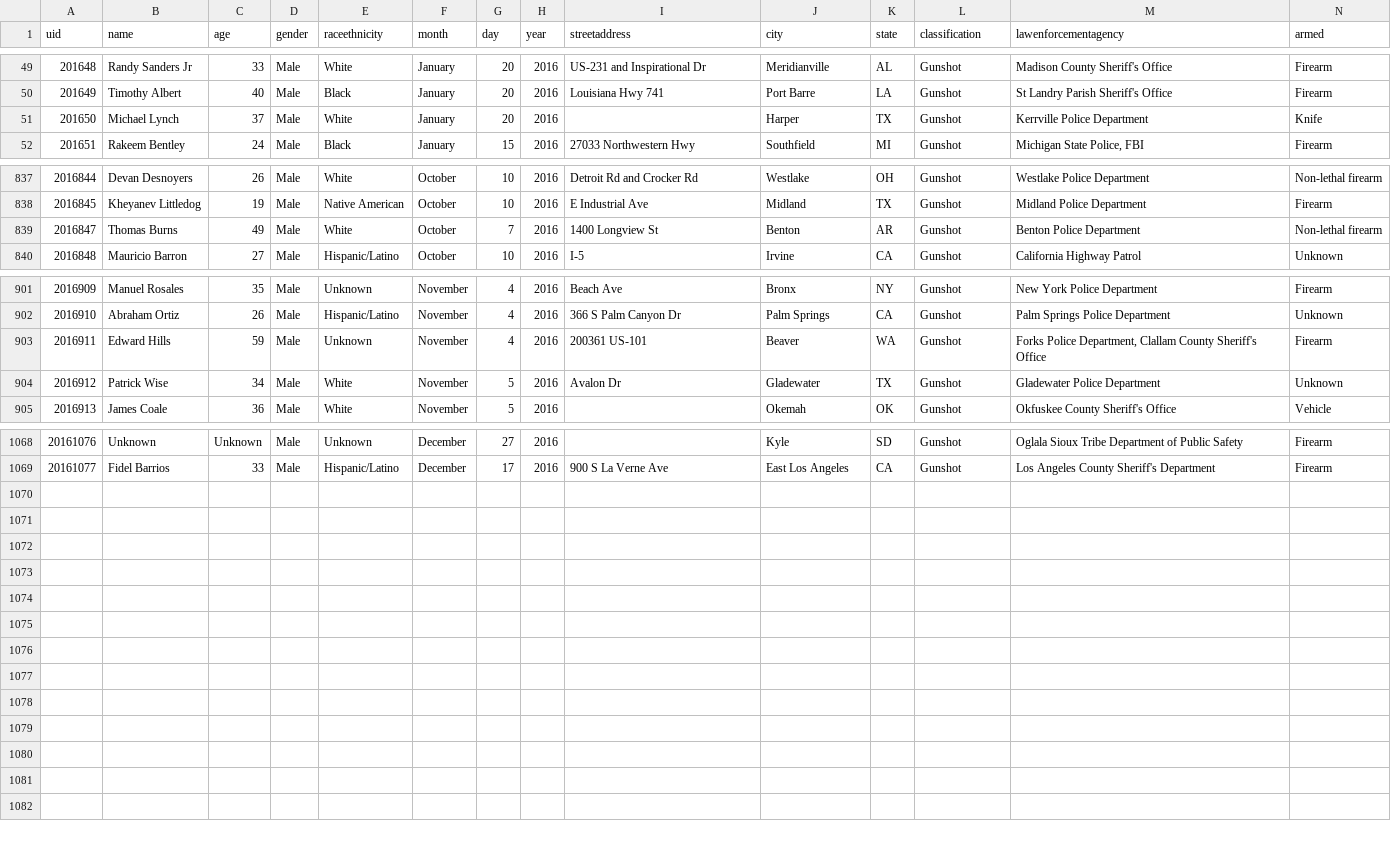
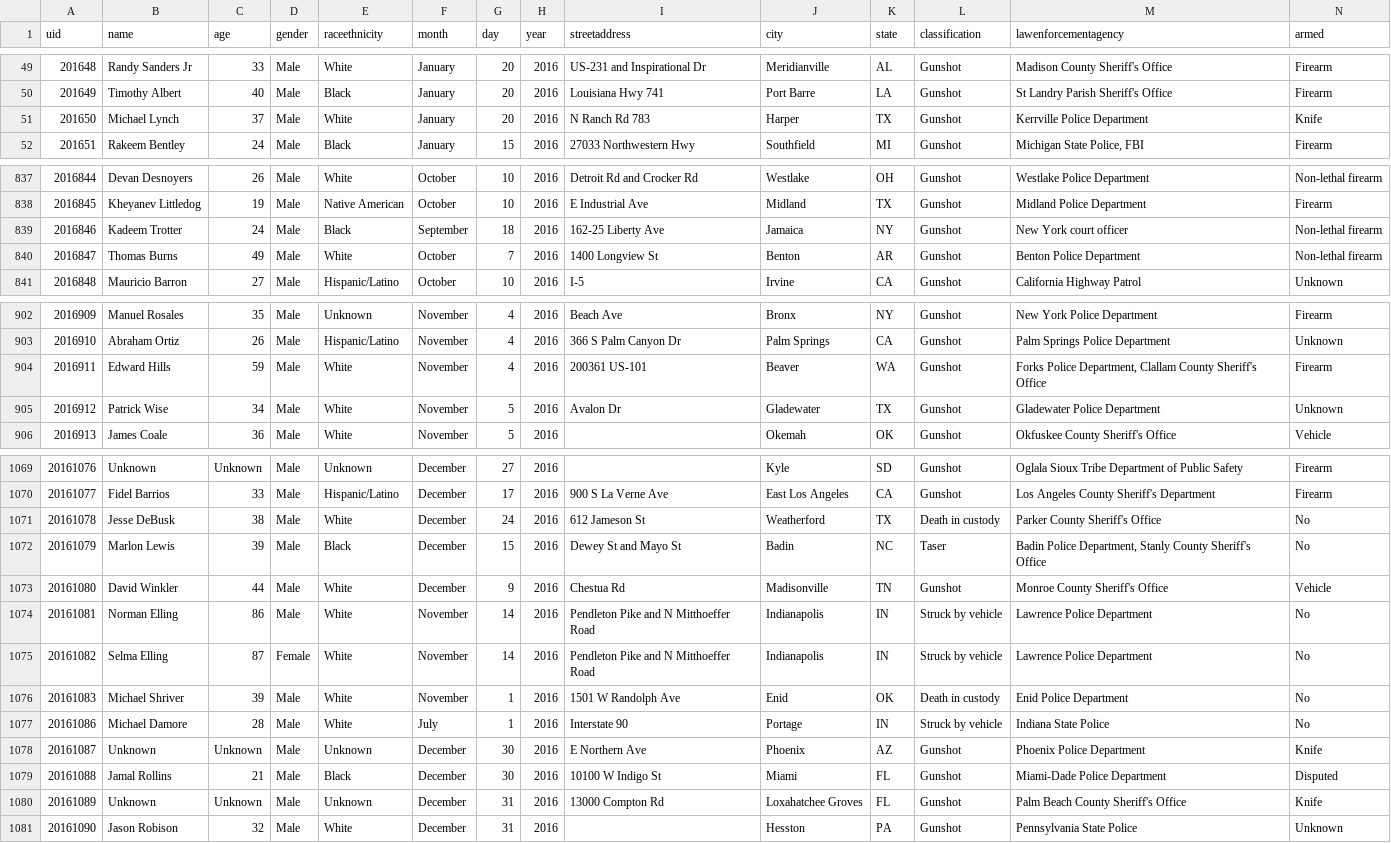
Before and after one commit to tigrevol8888/thecounted, a CSV file: data/the-counted-2016.csv, drawn as a sheet; only a part is shown, gaps mark what is left out.

Commit message:
Add Jamal Rollins and 11 others; update Michael Lynch and 1 other

```diff
--- a/data/the-counted-2016.csv
+++ b/data/the-counted-2016.csv
@@ -50,3 +50,3 @@ uid,name,age,gender,raceethnicity,month,day,year,streetaddress,city,state,classi
 "201649","Timothy Albert","40","Male","Black","January","20","2016","Louisiana Hwy 741","Port Barre","LA","Gunshot","St Landry Parish Sheriff's Office","Firearm"
-"201650","Michael Lynch","37","Male","White","January","20","2016","","Harper","TX","Gunshot","Kerrville Police Department","Knife"
+"201650","Michael Lynch","37","Male","White","January","20","2016","N Ranch Rd 783","Harper","TX","Gunshot","Kerrville Police Department","Knife"
 "201651","Rakeem Bentley","24","Male","Black","January","15","2016","27033 Northwestern Hwy","Southfield","MI","Gunshot","Michigan State Police, FBI","Firearm"
@@ -838,2 +838,3 @@ uid,name,age,gender,raceethnicity,month,day,year,streetaddress,city,state,classi
 "2016845","Kheyanev Littledog","19","Male","Native American","October","10","2016","E Industrial Ave","Midland","TX","Gunshot","Midland Police Department","Firearm"
+"2016846","Kadeem Trotter","24","Male","Black","September","18","2016","162-25 Liberty Ave","Jamaica","NY","Gunshot","New York court officer","Non-lethal firearm"
 "2016847","Thomas Burns","49","Male","White","October","7","2016","1400 Longview St","Benton","AR","Gunshot","Benton Police Department","Non-lethal firearm"
@@ -902,3 +903,3 @@ uid,name,age,gender,raceethnicity,month,day,year,streetaddress,city,state,classi
 "2016910","Abraham Ortiz","26","Male","Hispanic/Latino","November","4","2016","366 S Palm Canyon Dr","Palm Springs","CA","Gunshot","Palm Springs Police Department","Unknown"
-"2016911","Edward Hills","59","Male","Unknown","November","4","2016","200361 US-101","Beaver","WA","Gunshot","Forks Police Department, Clallam County Sheriff's Office","Firearm"
+"2016911","Edward Hills","59","Male","White","November","4","2016","200361 US-101","Beaver","WA","Gunshot","Forks Police Department, Clallam County Sheriff's Office","Firearm"
 "2016912","Patrick Wise","34","Male","White","November","5","2016","Avalon Dr","Gladewater","TX","Gunshot","Gladewater Police Department","Unknown"
@@ -1069 +1070,12 @@ uid,name,age,gender,raceethnicity,month,day,year,streetaddress,city,state,classi
 "20161077","Fidel Barrios","33","Male","Hispanic/Latino","December","17","2016","900 S La Verne Ave","East Los Angeles","CA","Gunshot","Los Angeles County Sheriff's Department","Firearm"
+"20161078","Jesse DeBusk","38","Male","White","December","24","2016","612 Jameson St","Weatherford","TX","Death in custody","Parker County Sheriff's Office","No"
+"20161079","Marlon Lewis","39","Male","Black","December","15","2016","Dewey St and Mayo St","Badin","NC","Taser","Badin Police Department, Stanly County Sheriff's Office","No"
+"20161080","David Winkler","44","Male","White","December","9","2016","Chestua Rd","Madisonville","TN","Gunshot","Monroe County Sheriff's Office","Vehicle"
+"20161081","Norman Elling","86","Male","White","November","14","2016","Pendleton Pike and N Mitthoeffer Road","Indianapolis","IN","Struck by vehicle","Lawrence Police Department","No"
+"20161082","Selma Elling","87","Female","White","November","14","2016","Pendleton Pike and N Mitthoeffer Road","Indianapolis","IN","Struck by vehicle","Lawrence Police Department","No"
+"20161083","Michael Shriver","39","Male","White","November","1","2016","1501 W Randolph Ave","Enid","OK","Death in custody","Enid Police Department","No"
+"20161086","Michael Damore","28","Male","White","July","1","2016","Interstate 90","Portage","IN","Struck by vehicle","Indiana State Police","No"
+"20161087","Unknown","Unknown","Male","Unknown","December","30","2016","E Northern Ave","Phoenix","AZ","Gunshot","Phoenix Police Department","Knife"
+"20161088","Jamal Rollins","21","Male","Black","December","30","2016","10100 W Indigo St","Miami","FL","Gunshot","Miami-Dade Police Department","Disputed"
+"20161089","Unknown","Unknown","Male","Unknown","December","31","2016","13000 Compton Rd","Loxahatchee Groves","FL","Gunshot","Palm Beach County Sheriff's Office","Knife"
+"20161090","Jason Robison","32","Male","White","December","31","2016","","Hesston","PA","Gunshot","Pennsylvania State Police","Unknown"
```
